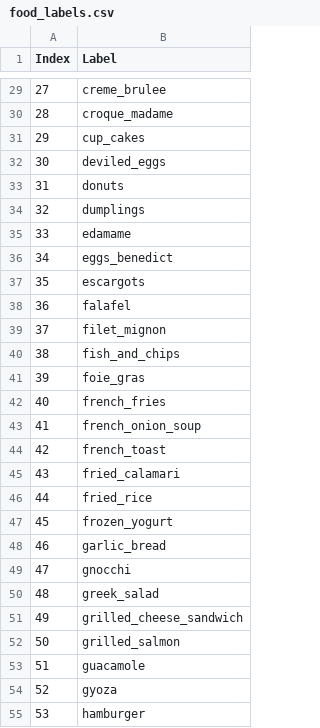
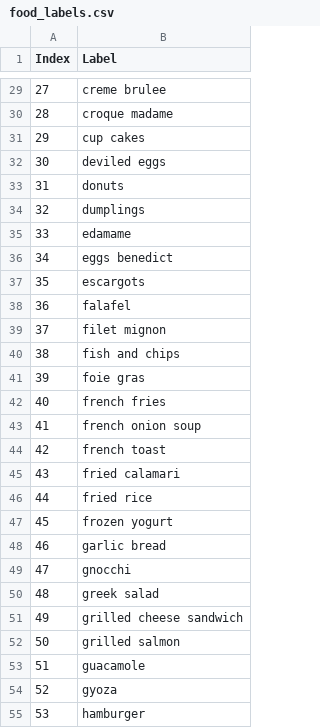
Before and after one commit to rivestudy/Eatwise_Cloud_BE, a CSV file: app/model/food_labels.csv, drawn as a sheet; only a part is shown, gaps mark what is left out; the diff covers the shown part only.

Commit message:
12-12-24-2
Adjust Labels

```diff
--- a/app/model/food_labels.csv
+++ b/app/model/food_labels.csv
@@ -29,5 +29,5 @@ Index,Label
-27,creme_brulee
-28,croque_madame
-29,cup_cakes
-30,deviled_eggs
+27,creme brulee
+28,croque madame
+29,cup cakes
+30,deviled eggs
 31,donuts
@@ -35,19 +35,19 @@ Index,Label
 33,edamame
-34,eggs_benedict
+34,eggs benedict
 35,escargots
 36,falafel
-37,filet_mignon
-38,fish_and_chips
-39,foie_gras
-40,french_fries
-41,french_onion_soup
-42,french_toast
-43,fried_calamari
-44,fried_rice
-45,frozen_yogurt
-46,garlic_bread
+37,filet mignon
+38,fish and chips
+39,foie gras
+40,french fries
+41,french onion soup
+42,french toast
+43,fried calamari
+44,fried rice
+45,frozen yogurt
+46,garlic bread
 47,gnocchi
-48,greek_salad
-49,grilled_cheese_sandwich
-50,grilled_salmon
+48,greek salad
+49,grilled cheese sandwich
+50,grilled salmon
 51,guacamole
```
Also changed, not shown: 42 edited cells elsewhere in this file, app/model/nutritiondata.csv, 1 other file.
